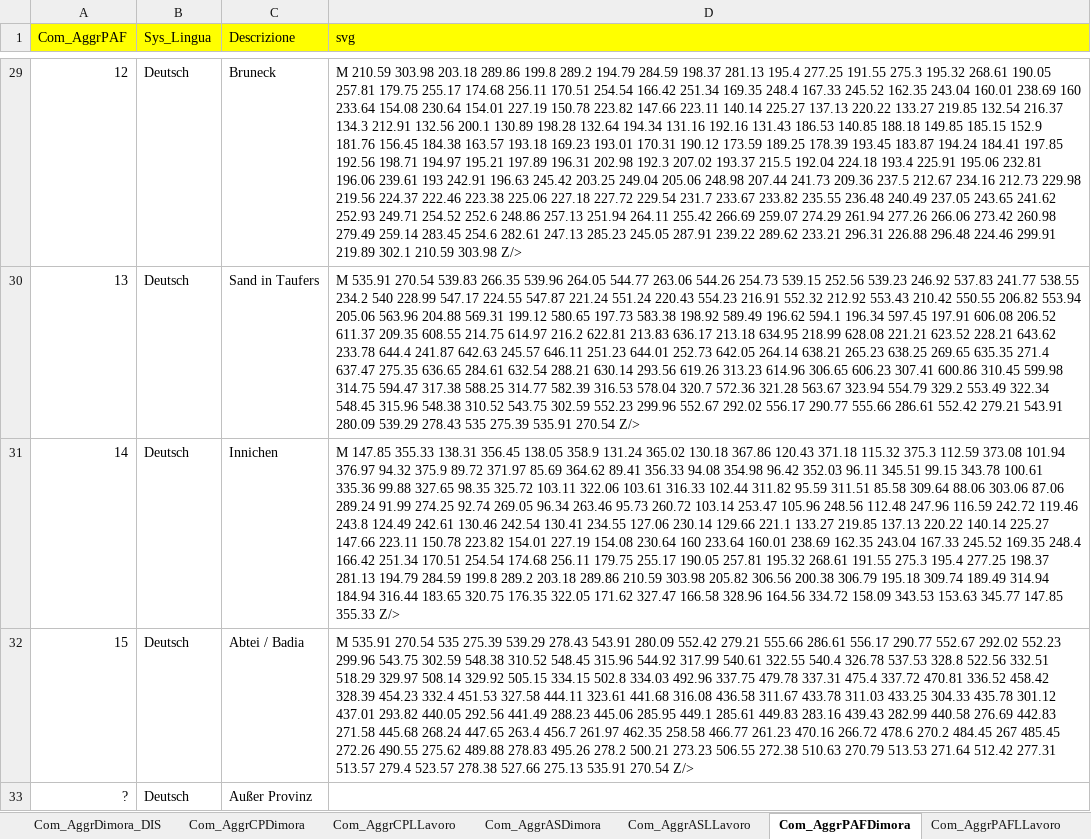
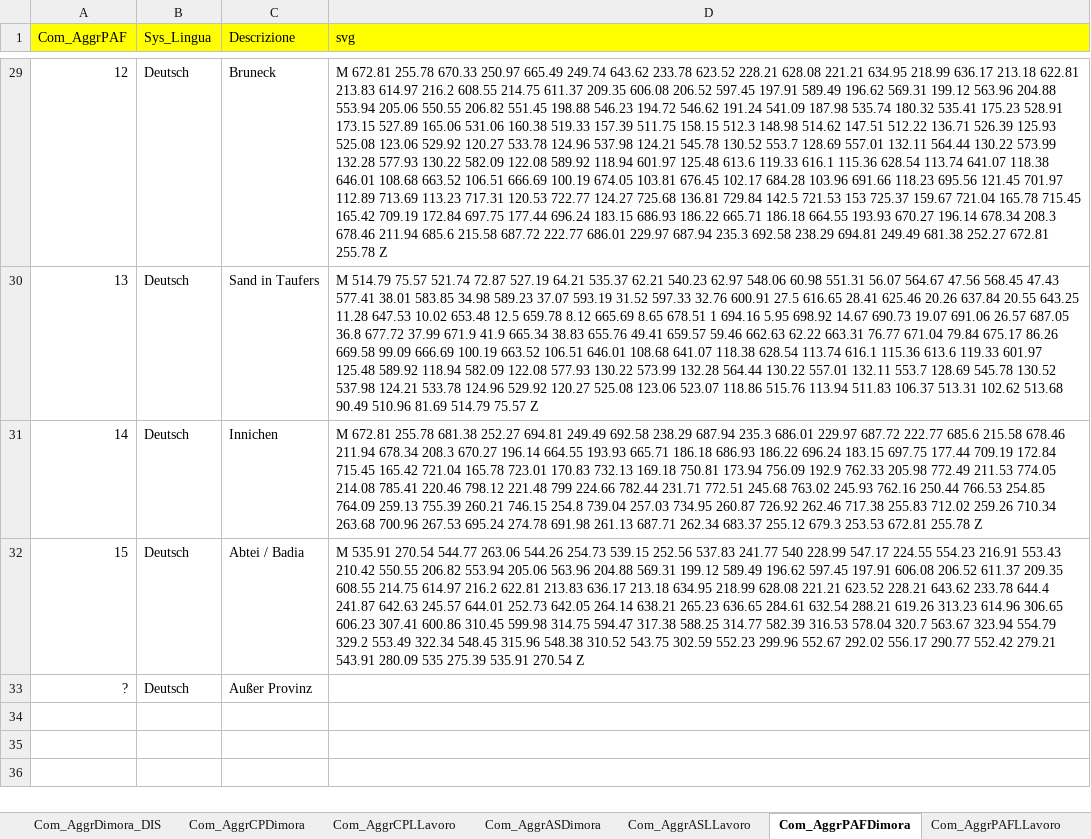
Before and after one commit to walter-niedermair/motioncharts, an Excel workbook: d/geo--comuni.xlsx, sheet Com_AggrPAFDimora, drawn as a sheet; only a part is shown, gaps mark what is left out; values as stored, in another font and other column widths than the file's, no borders; the diff covers the shown part only; the diff names each change by its address in the sheet, - before the commit and + after, or states it on an @@ line.

```diff
--- a/d/geo--comuni.xlsx (sheet Com_AggrPAFDimora)
+++ b/d/geo--comuni.xlsx (sheet Com_AggrPAFDimora)
-D29 (svg): M 210.59 303.98 203.18 289.86 199.8 289.2 194.79 284.59 198.37 281.13 195.4 277.25 191.55 275.3 195.32 268.61 190.05 257.81 179.75 255.17 174.68 256.11 170.51 254.54 166.42 251.34 169.35 248.4 167.33 245.52 162.35 243.04 160.01 238.69 160 233.64 154.08 230.64 154.01 227.19 150.78 223.82 147.66 223.11 140.14 225.27 137.13 220.22 133.27 219.85 132.54 216.37 134.3 212.91 132.56 200.1 130.89 198.28 132.64 194.34 131.16 192.16 131.43 186.53 140.85 188.18 149.85 185.15 152.9 181.76 156.45 184.38 163.57 193.18 169.23 193.01 170.31 190.12 173.59 189.25 178.39 193.45 183.87 194.24 184.41 197.85 192.56 198.71 194.97 195.21 197.89 196.31 202.98 192.3 207.02 193.37 215.5 192.04 224.18 193.4 225.91 195.06 232.81 196.06 239.61 193 242.91 196.63 245.42 203.25 249.04 205.06 248.98 207.44 241.73 209.36 237.5 212.67 234.16 212.73 229.98 219.56 224.37 222.46 223.38 225.06 227.18 227.72 229.54 231.7 233.67 233.82 235.55 236.48 240.49 237.05 243.65 241.62 252.93 249.71 254.52 252.6 248.86 257.13 251.94 264.11 255.42 266.69 259.07 274.29 261.94 277.26 266.06 273.42 260.98 279.49 259.14 283.45 254.6 282.61 247.13 285.23 245.05 287.91 239.22 289.62 233.21 296.31 226.88 296.48 224.46 299.91 219.89 302.1 210.59 303.98 Z/>
+D29 (svg): M 672.81 255.78 670.33 250.97 665.49 249.74 643.62 233.78 623.52 228.21 628.08 221.21 634.95 218.99 636.17 213.18 622.81 213.83 614.97 216.2 608.55 214.75 611.37 209.35 606.08 206.52 597.45 197.91 589.49 196.62 569.31 199.12 563.96 204.88 553.94 205.06 550.55 206.82 551.45 198.88 546.23 194.72 546.62 191.24 541.09 187.98 535.74 180.32 535.41 175.23 528.91 173.15 527.89 165.06 531.06 160.38 519.33 157.39 511.75 158.15 512.3 148.98 514.62 147.51 512.22 136.71 526.39 125.93 525.08 123.06 529.92 120.27 533.78 124.96 537.98 124.21 545.78 130.52 553.7 128.69 557.01 132.11 564.44 130.22 573.99 132.28 577.93 130.22 582.09 122.08 589.92 118.94 601.97 125.48 613.6 119.33 616.1 115.36 628.54 113.74 641.07 118.38 646.01 108.68 663.52 106.51 666.69 100.19 674.05 103.81 676.45 102.17 684.28 103.96 691.66 118.23 695.56 121.45 701.97 112.89 713.69 113.23 717.31 120.53 722.77 124.27 725.68 136.81 729.84 142.5 721.53 153 725.37 159.67 721.04 165.78 715.45 165.42 709.19 172.84 697.75 177.44 696.24 183.15 686.93 186.22 665.71 186.18 664.55 193.93 670.27 196.14 678.34 208.3 678.46 211.94 685.6 215.58 687.72 222.77 686.01 229.97 687.94 235.3 692.58 238.29 694.81 249.49 681.38 252.27 672.81 255.78 Z
-D30 (svg): M 535.91 270.54 539.83 266.35 539.96 264.05 544.77 263.06 544.26 254.73 539.15 252.56 539.23 246.92 537.83 241.77 538.55 234.2 540 228.99 547.17 224.55 547.87 221.24 551.24 220.43 554.23 216.91 552.32 212.92 553.43 210.42 550.55 206.82 553.94 205.06 563.96 204.88 569.31 199.12 580.65 197.73 583.38 198.92 589.49 196.62 594.1 196.34 597.45 197.91 606.08 206.52 611.37 209.35 608.55 214.75 614.97 216.2 622.81 213.83 636.17 213.18 634.95 218.99 628.08 221.21 623.52 228.21 643.62 233.78 644.4 241.87 642.63 245.57 646.11 251.23 644.01 252.73 642.05 264.14 638.21 265.23 638.25 269.65 635.35 271.4 637.47 275.35 636.65 284.61 632.54 288.21 630.14 293.56 619.26 313.23 614.96 306.65 606.23 307.41 600.86 310.45 599.98 314.75 594.47 317.38 588.25 314.77 582.39 316.53 578.04 320.7 572.36 321.28 563.67 323.94 554.79 329.2 553.49 322.34 548.45 315.96 548.38 310.52 543.75 302.59 552.23 299.96 552.67 292.02 556.17 290.77 555.66 286.61 552.42 279.21 543.91 280.09 539.29 278.43 535 275.39 535.91 270.54 Z/>
+D30 (svg): M 514.79 75.57 521.74 72.87 527.19 64.21 535.37 62.21 540.23 62.97 548.06 60.98 551.31 56.07 564.67 47.56 568.45 47.43 577.41 38.01 583.85 34.98 589.23 37.07 593.19 31.52 597.33 32.76 600.91 27.5 616.65 28.41 625.46 20.26 637.84 20.55 643.25 11.28 647.53 10.02 653.48 12.5 659.78 8.12 665.69 8.65 678.51 1 694.16 5.95 698.92 14.67 690.73 19.07 691.06 26.57 687.05 36.8 677.72 37.99 671.9 41.9 665.34 38.83 655.76 49.41 659.57 59.46 662.63 62.22 663.31 76.77 671.04 79.84 675.17 86.26 669.58 99.09 666.69 100.19 663.52 106.51 646.01 108.68 641.07 118.38 628.54 113.74 616.1 115.36 613.6 119.33 601.97 125.48 589.92 118.94 582.09 122.08 577.93 130.22 573.99 132.28 564.44 130.22 557.01 132.11 553.7 128.69 545.78 130.52 537.98 124.21 533.78 124.96 529.92 120.27 525.08 123.06 523.07 118.86 515.76 113.94 511.83 106.37 513.31 102.62 513.68 90.49 510.96 81.69 514.79 75.57 Z
-D31 (svg): M 147.85 355.33 138.31 356.45 138.05 358.9 131.24 365.02 130.18 367.86 120.43 371.18 115.32 375.3 112.59 373.08 101.94 376.97 94.32 375.9 89.72 371.97 85.69 364.62 89.41 356.33 94.08 354.98 96.42 352.03 96.11 345.51 99.15 343.78 100.61 335.36 99.88 327.65 98.35 325.72 103.11 322.06 103.61 316.33 102.44 311.82 95.59 311.51 85.58 309.64 88.06 303.06 87.06 289.24 91.99 274.25 92.74 269.05 96.34 263.46 95.73 260.72 103.14 253.47 105.96 248.56 112.48 247.96 116.59 242.72 119.46 243.8 124.49 242.61 130.46 242.54 130.41 234.55 127.06 230.14 129.66 221.1 133.27 219.85 137.13 220.22 140.14 225.27 147.66 223.11 150.78 223.82 154.01 227.19 154.08 230.64 160 233.64 160.01 238.69 162.35 243.04 167.33 245.52 169.35 248.4 166.42 251.34 170.51 254.54 174.68 256.11 179.75 255.17 190.05 257.81 195.32 268.61 191.55 275.3 195.4 277.25 198.37 281.13 194.79 284.59 199.8 289.2 203.18 289.86 210.59 303.98 205.82 306.56 200.38 306.79 195.18 309.74 189.49 314.94 184.94 316.44 183.65 320.75 176.35 322.05 171.62 327.47 166.58 328.96 164.56 334.72 158.09 343.53 153.63 345.77 147.85 355.33 Z/>
+D31 (svg): M 672.81 255.78 681.38 252.27 694.81 249.49 692.58 238.29 687.94 235.3 686.01 229.97 687.72 222.77 685.6 215.58 678.46 211.94 678.34 208.3 670.27 196.14 664.55 193.93 665.71 186.18 686.93 186.22 696.24 183.15 697.75 177.44 709.19 172.84 715.45 165.42 721.04 165.78 723.01 170.83 732.13 169.18 750.81 173.94 756.09 192.9 762.33 205.98 772.49 211.53 774.05 214.08 785.41 220.46 798.12 221.48 799 224.66 782.44 231.71 772.51 245.68 763.02 245.93 762.16 250.44 766.53 254.85 764.09 259.13 755.39 260.21 746.15 254.8 739.04 257.03 734.95 260.87 726.92 262.46 717.38 255.83 712.02 259.26 710.34 263.68 700.96 267.53 695.24 274.78 691.98 261.13 687.71 262.34 683.37 255.12 679.3 253.53 672.81 255.78 Z
-D32 (svg): …535.91 270.54 535 275.39 539.29 278.43 543.91 280.09 552.42 279.21 555.66 286.61 556.17 290.77 552.67 292.02 552.23 299.96 543.75 302.59 548.38 310.52 548.45 315.96 544.92 317.99 540.61 322.55 540.4 326.78 537.53 328.8 522.56 332.51 518.29 329.97 508.14 329.92 505.15 334.15 502.8 334.03 492.96 337.75 479.78 337.31 475.4 337.72 470.81 336.52 458.42 328.39 454.23 332.4 451.53 327.58 444.11 323.61 441.68 316.08 436.58 311.67 433.78 311.03 433.25 304.33 435.78 301.12 437.01 293.82 440.05 292.56 441.49 288.23 445.06 285.95 449.1 285.61 449.83 283.16 439.43 282.99 440.58 276.69 442.83 271.58 445.68 268.24 447.65 263.4 456.7 261.97 462.35 258.58 466.77 261.23 470.16 266.72 478.6 270.2 484.45 267 485.45 272.26 490.55 275.62 489.88 278.83 495.26 278.2 500.21 273.23 506.55 272.38 510.63 270.79 513.53 271.64 512.42 277.31 513.57 279.4 523.57 278.38 527.66 275.13 535.91 270.54 Z/>
+D32 (svg): …535.91 270.54 544.77 263.06 544.26 254.73 539.15 252.56 537.83 241.77 540 228.99 547.17 224.55 554.23 216.91 553.43 210.42 550.55 206.82 553.94 205.06 563.96 204.88 569.31 199.12 589.49 196.62 597.45 197.91 606.08 206.52 611.37 209.35 608.55 214.75 614.97 216.2 622.81 213.83 636.17 213.18 634.95 218.99 628.08 221.21 623.52 228.21 643.62 233.78 644.4 241.87 642.63 245.57 644.01 252.73 642.05 264.14 638.21 265.23 636.65 284.61 632.54 288.21 619.26 313.23 614.96 306.65 606.23 307.41 600.86 310.45 599.98 314.75 594.47 317.38 588.25 314.77 582.39 316.53 578.04 320.7 563.67 323.94 554.79 329.2 553.49 322.34 548.45 315.96 548.38 310.52 543.75 302.59 552.23 299.96 552.67 292.02 556.17 290.77 552.42 279.21 543.91 280.09 535 275.39 535.91 270.54 Z
```
Also changed, not shown: 26 edited cells elsewhere in this sheet, sheet Comuni, sheet Com_AggrPAFLLavoro, sheet Com_AggrLLavoro, sheet Com_AggrDimora, sheet Com_AggrCPLLavoro, sheet Com_AggrCPDimora, 4 more sheets, d/concepts.xlsx, 1 other file.
